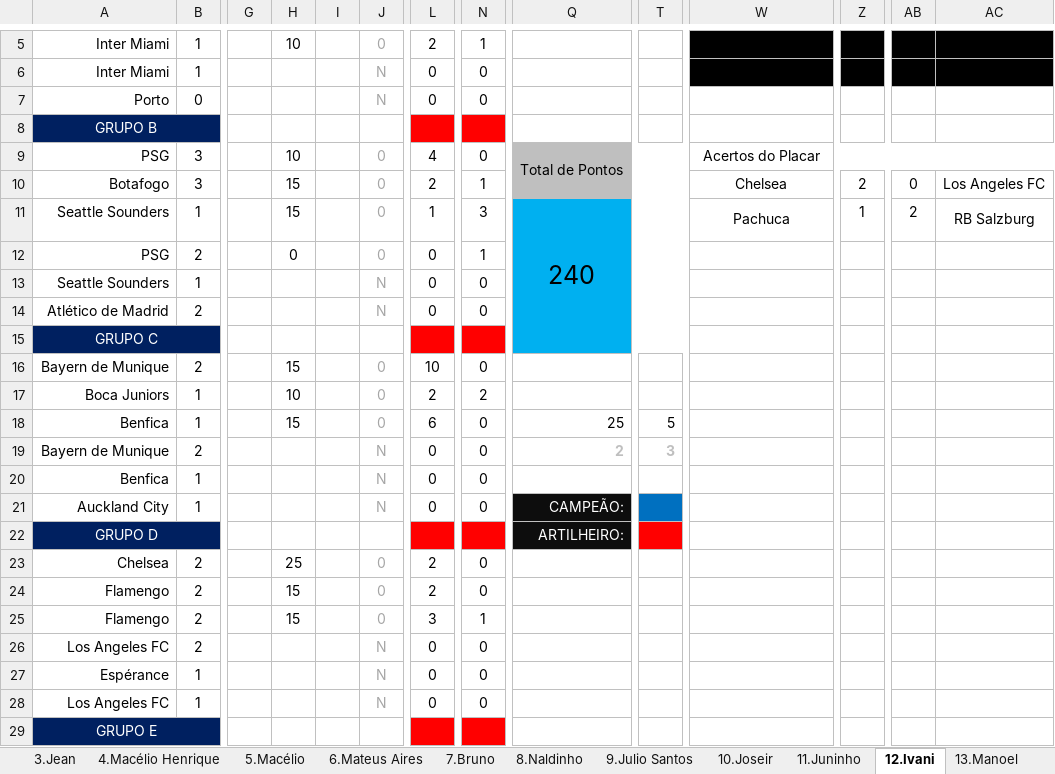
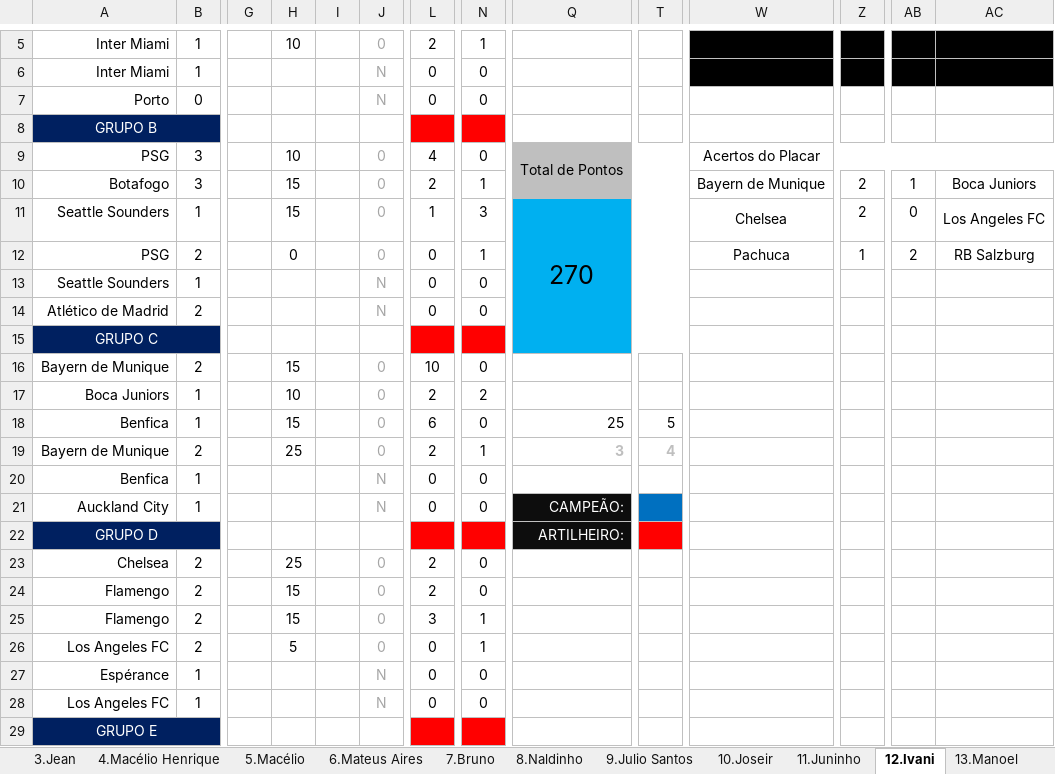
Before and after one commit to IvanIndaia/mundialdeclubes2025, an Excel workbook: docs/BolãoCopa_Mundial de Clubes da FIFA-2025.xlsm, sheet 12.Ivani, drawn as a sheet; only a part is shown, gaps mark what is left out; values as stored, in another font and other column widths than the file's, no borders; charts and pictures not drawn; the diff names each change by its address in the sheet, - before the commit and + after, or states it on an @@ line.

```diff
--- a/docs/BolãoCopa_Mundial de Clubes da FIFA-2025.xlsm (sheet 12.Ivani)
+++ b/docs/BolãoCopa_Mundial de Clubes da FIFA-2025.xlsm (sheet 12.Ivani)
-W10: Chelsea
+W10: Bayern de Munique
-AB10: 0
+AB10: 1
-AC10: Los Angeles FC
+AC10: Boca Juniors
-Q11: 240
+Q11: 270
-W11: Pachuca
+W11: Chelsea
-Z11: 1
+Z11: 2
-AB11: 2
+AB11: 0
-AC11: RB Salzburg
+AC11: Los Angeles FC
-W12: (empty)
+W12: Pachuca
-Z12: (empty)
+Z12: 1
-AB12: (empty)
+AB12: 2
-AC12: (empty)
+AC12: RB Salzburg
-H19: (empty)
+H19: 25
-J19: N
+J19: 0
-L19: 0
+L19: 2
-N19: 0
+N19: 1
-Q19: 2
+Q19: 3
-T19: 3
+T19: 4
-H26: (empty)
+H26: 5
-J26: N
+J26: 0
-N26: 0
+N26: 1
```
Also changed, not shown: sheet Classificação, sheet Tabela, sheet Placar Exato, sheet 6.Mateus Aires, sheet 14.Mateus Henrique, sheet 1.Ivan, 17 more sheets, hidden cells, 1 other file.
